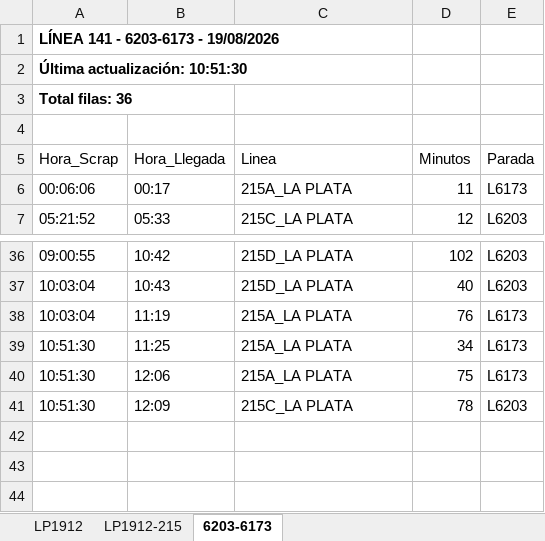
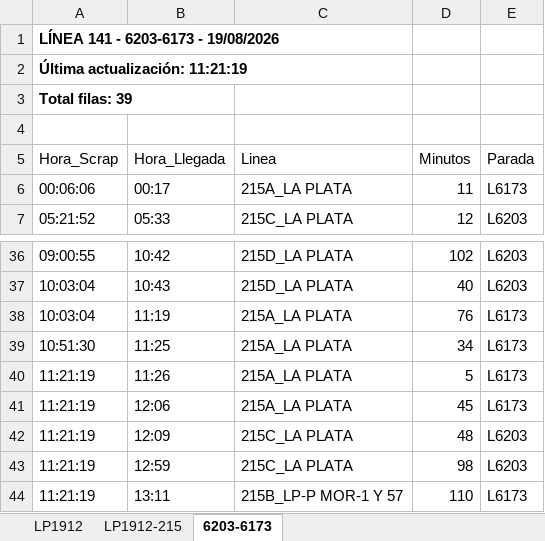
Before and after one commit to palomac00/recolector-cuadradoapp, an Excel workbook: data/horarios-141-2026-08-19.xlsx, sheet 6203-6173, drawn as a sheet; only a part is shown, gaps mark what is left out; values as stored, in another font and other column widths than the file's, no borders; addresses are those after the commit; the diff names each change by its address in the sheet, - before the commit and + after, or states it on an @@ line.

```diff
--- a/data/horarios-141-2026-08-19.xlsx (sheet 6203-6173)
+++ b/data/horarios-141-2026-08-19.xlsx (sheet 6203-6173)
-A2 (Hora_Scrap): Última actualización: 10:51:30
+A2 (Hora_Scrap): Última actualización: 11:21:19
-A3 (Hora_Scrap): Total filas: 36
+A3 (Hora_Scrap): Total filas: 39
+row 40: 11:21:19 | 11:26 | 215A_LA PLATA | 5 | L6173
-A41:A42 (Hora_Scrap): 10:51:30
+A41:A42 (Hora_Scrap): 11:21:19
-D41 (Minutos): 75
+D41 (Minutos): 45
-D42 (Minutos): 78
+D42 (Minutos): 48
+row 43: 11:21:19 | 12:59 | 215C_LA PLATA | 98 | L6203
+row 44: 11:21:19 | 13:11 | 215B_LP-P MOR-1 Y 57 | 110 | L6173
```
Also changed, not shown: sheet LP1912, sheet LP1912-215.
